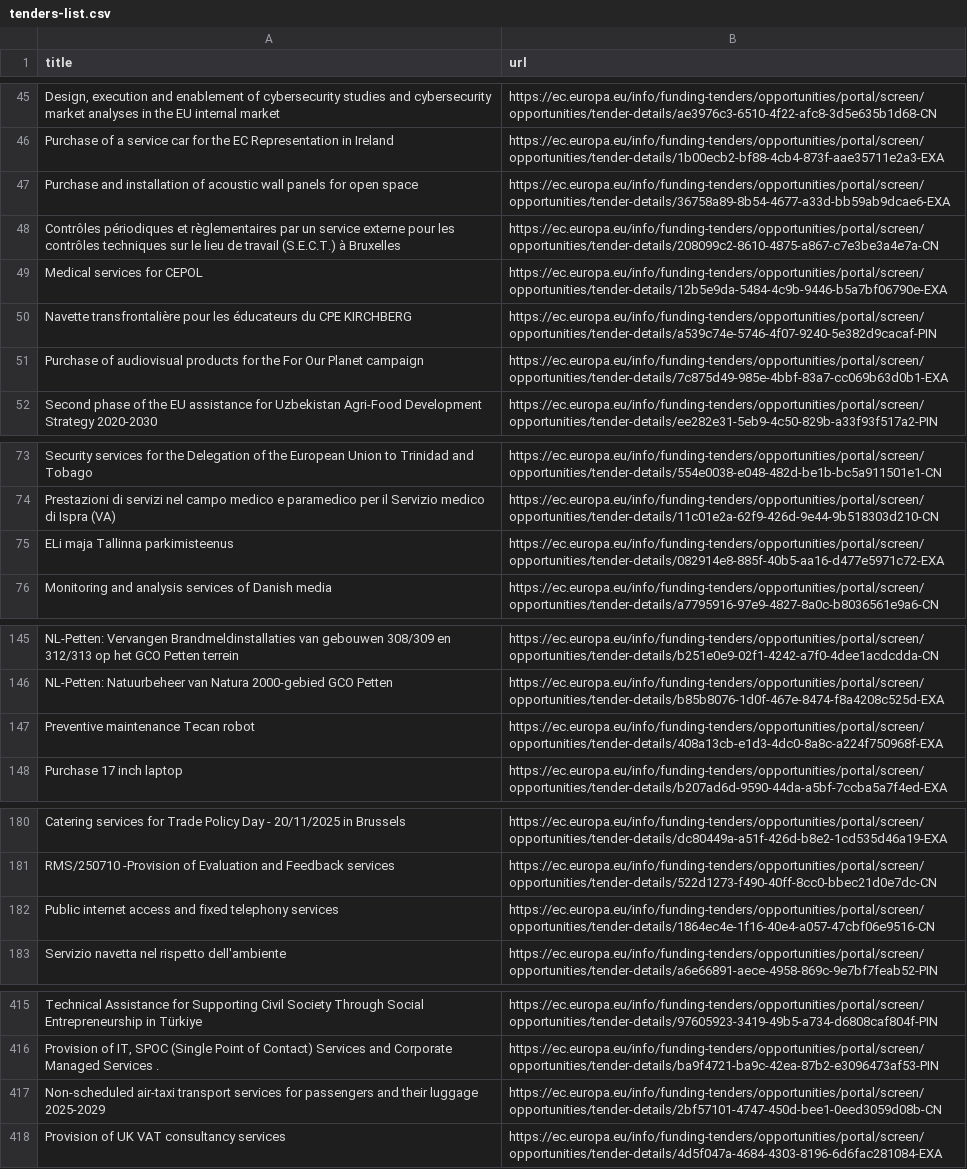
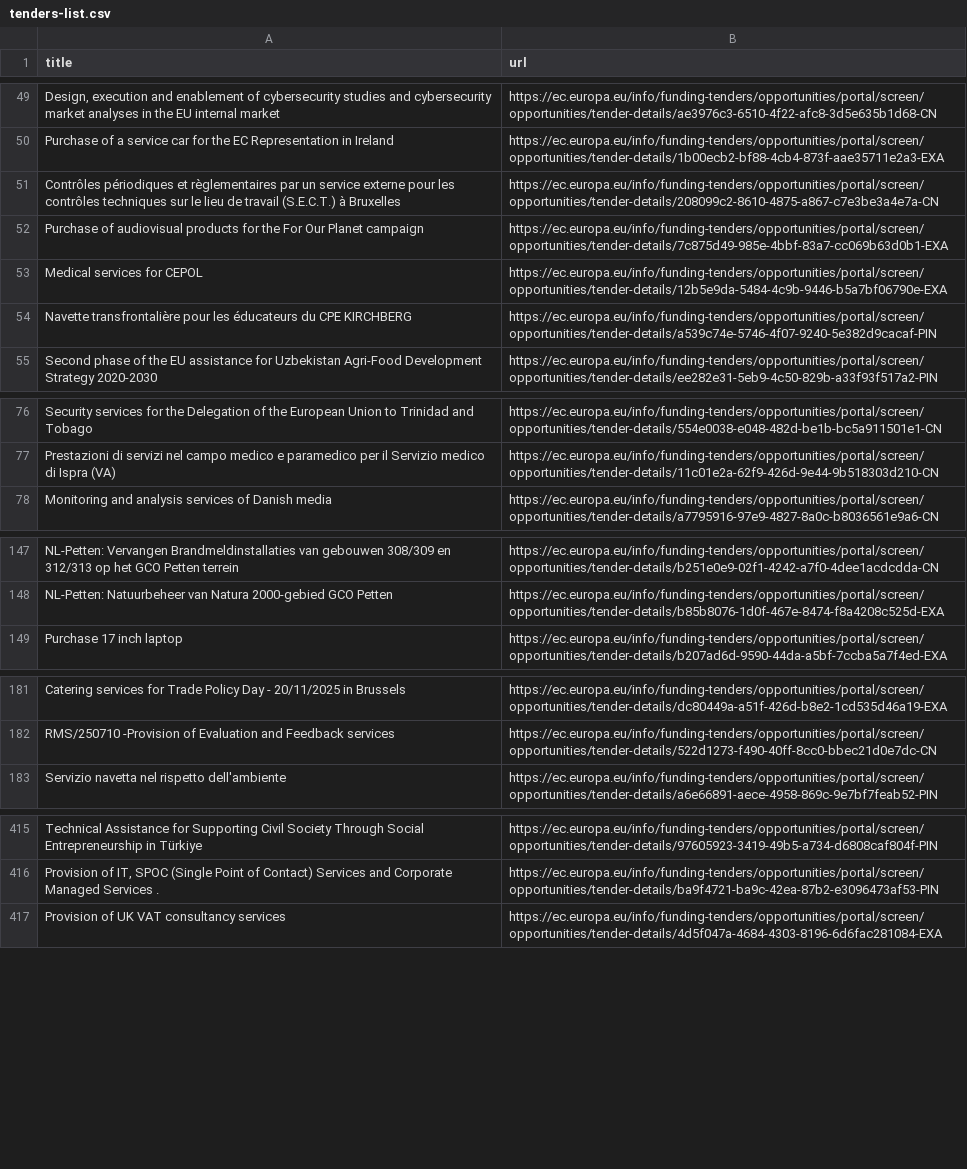
Before and after one commit to Lobal-coder/eufundsscraper, a CSV file: docs/tenders-list.csv, drawn as a sheet; only a part is shown, gaps mark what is left out; the diff covers the shown part only.

```diff
--- a/docs/tenders-list.csv
+++ b/docs/tenders-list.csv
@@ -46,7 +50,6 @@ title,url
 "Purchase of a service car for the EC Representation in Ireland","https://ec.europa.eu/info/funding-tenders/opportunities/portal/screen/opportunities/tender-details/1b00ecb2-bf88-4cb4-873f-aae35711e2a3-EXA"
-"Purchase and installation of acoustic wall panels for open space","https://ec.europa.eu/info/funding-tenders/opportunities/portal/screen/opportunities/tender-details/36758a89-8b54-4677-a33d-bb59ab9dcae6-EXA"
 "Contrôles périodiques et règlementaires par un service externe pour les contrôles techniques sur le lieu de travail (S.E.C.T.) à Bruxelles","https://ec.europa.eu/info/funding-tenders/opportunities/portal/screen/opportunities/tender-details/208099c2-8610-4875-a867-c7e3be3a4e7a-CN"
+"Purchase of audiovisual products for the For Our Planet campaign","https://ec.europa.eu/info/funding-tenders/opportunities/portal/screen/opportunities/tender-details/7c875d49-985e-4bbf-83a7-cc069b63d0b1-EXA"
 "Medical services for CEPOL","https://ec.europa.eu/info/funding-tenders/opportunities/portal/screen/opportunities/tender-details/12b5e9da-5484-4c9b-9446-b5a7bf06790e-EXA"
 "Navette transfrontalière pour les éducateurs du CPE KIRCHBERG","https://ec.europa.eu/info/funding-tenders/opportunities/portal/screen/opportunities/tender-details/a539c74e-5746-4f07-9240-5e382d9cacaf-PIN"
-"Purchase of audiovisual products for the For Our Planet campaign","https://ec.europa.eu/info/funding-tenders/opportunities/portal/screen/opportunities/tender-details/7c875d49-985e-4bbf-83a7-cc069b63d0b1-EXA"
 "Second phase of the EU assistance for Uzbekistan Agri-Food Development Strategy 2020-2030","https://ec.europa.eu/info/funding-tenders/opportunities/portal/screen/opportunities/tender-details/ee282e31-5eb9-4c50-829b-a33f93f517a2-PIN"
@@ -74,3 +77,2 @@ title,url
 "Prestazioni di servizi nel campo medico e paramedico per il Servizio medico di Ispra (VA)","https://ec.europa.eu/info/funding-tenders/opportunities/portal/screen/opportunities/tender-details/11c01e2a-62f9-426d-9e44-9b518303d210-CN"
-"ELi maja Tallinna parkimisteenus","https://ec.europa.eu/info/funding-tenders/opportunities/portal/screen/opportunities/tender-details/082914e8-885f-40b5-aa16-d477e5971c72-EXA"
 "Monitoring and analysis services of Danish media","https://ec.europa.eu/info/funding-tenders/opportunities/portal/screen/opportunities/tender-details/a7795916-97e9-4827-8a0c-b8036561e9a6-CN"
@@ -146,3 +148,2 @@ title,url
 "NL-Petten: Natuurbeheer van Natura 2000-gebied GCO Petten","https://ec.europa.eu/info/funding-tenders/opportunities/portal/screen/opportunities/tender-details/b85b8076-1d0f-467e-8474-f8a4208c525d-EXA"
-"Preventive maintenance Tecan robot","https://ec.europa.eu/info/funding-tenders/opportunities/portal/screen/opportunities/tender-details/408a13cb-e1d3-4dc0-8a8c-a224f750968f-EXA"
 "Purchase 17 inch laptop","https://ec.europa.eu/info/funding-tenders/opportunities/portal/screen/opportunities/tender-details/b207ad6d-9590-44da-a5bf-7ccba5a7f4ed-EXA"
@@ -181,3 +182,2 @@ title,url
 "RMS/250710 -Provision of Evaluation and Feedback services","https://ec.europa.eu/info/funding-tenders/opportunities/portal/screen/opportunities/tender-details/522d1273-f490-40ff-8cc0-bbec21d0e7dc-CN"
-"Public internet access and fixed telephony services","https://ec.europa.eu/info/funding-tenders/opportunities/portal/screen/opportunities/tender-details/1864ec4e-1f16-40e4-a057-47cbf06e9516-CN"
 "Servizio navetta nel rispetto dell'ambiente","https://ec.europa.eu/info/funding-tenders/opportunities/portal/screen/opportunities/tender-details/a6e66891-aece-4958-869c-9e7bf7feab52-PIN"
@@ -416,3 +416,2 @@ title,url
 "Provision of IT, SPOC (Single Point of Contact) Services and Corporate Managed Services .","https://ec.europa.eu/info/funding-tenders/opportunities/portal/screen/opportunities/tender-details/ba9f4721-ba9c-42ea-87b2-e3096473af53-PIN"
-"Non-scheduled air-taxi transport services for passengers and their luggage 2025-2029","https://ec.europa.eu/info/funding-tenders/opportunities/portal/screen/opportunities/tender-details/2bf57101-4747-450d-bee1-0eed3059d08b-CN"
 "Provision of UK VAT consultancy services","https://ec.europa.eu/info/funding-tenders/opportunities/portal/screen/opportunities/tender-details/4d5f047a-4684-4303-8196-6d6fac281084-EXA"
```
Also changed, not shown: 4 added rows, 1 removed row and 16 moved rows elsewhere in this file, docs/funding-list.csv, docs/funding_enriched.csv, 6 other files.
